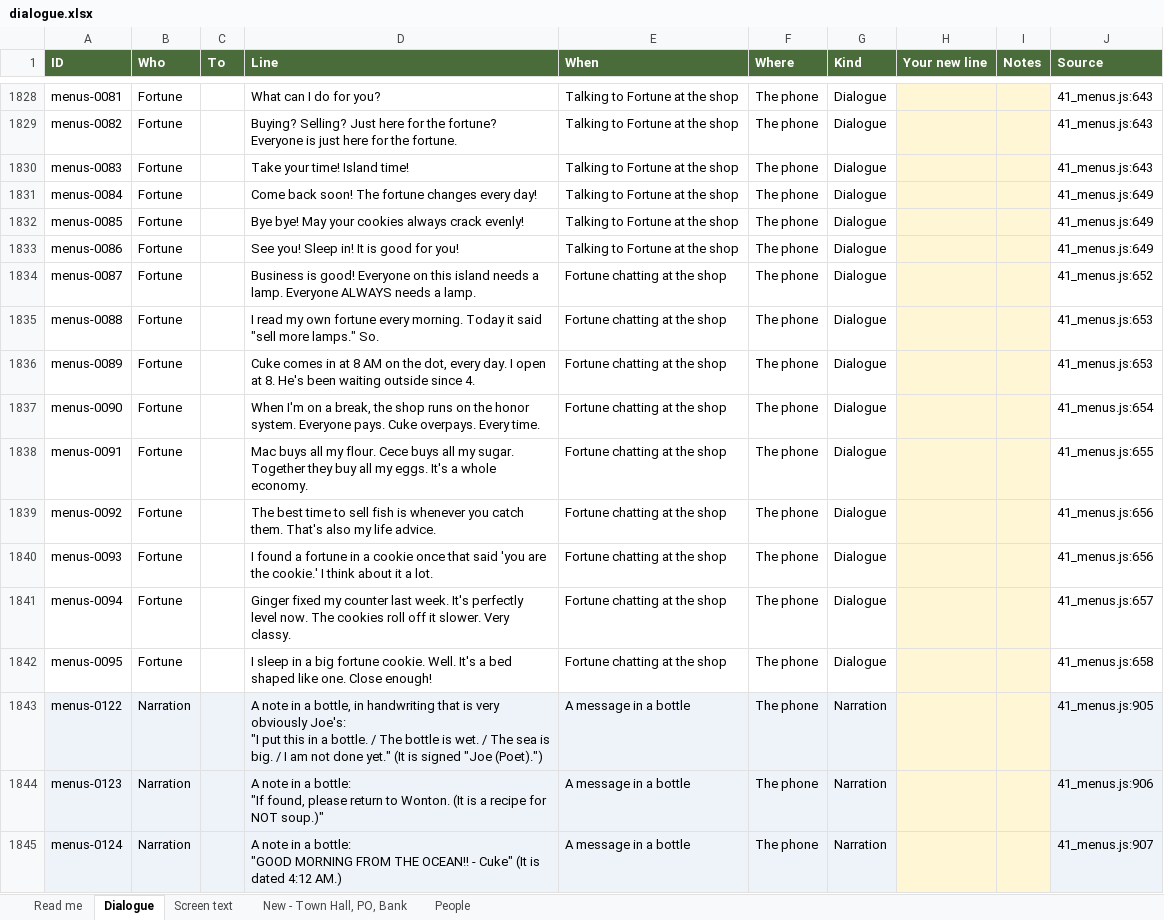
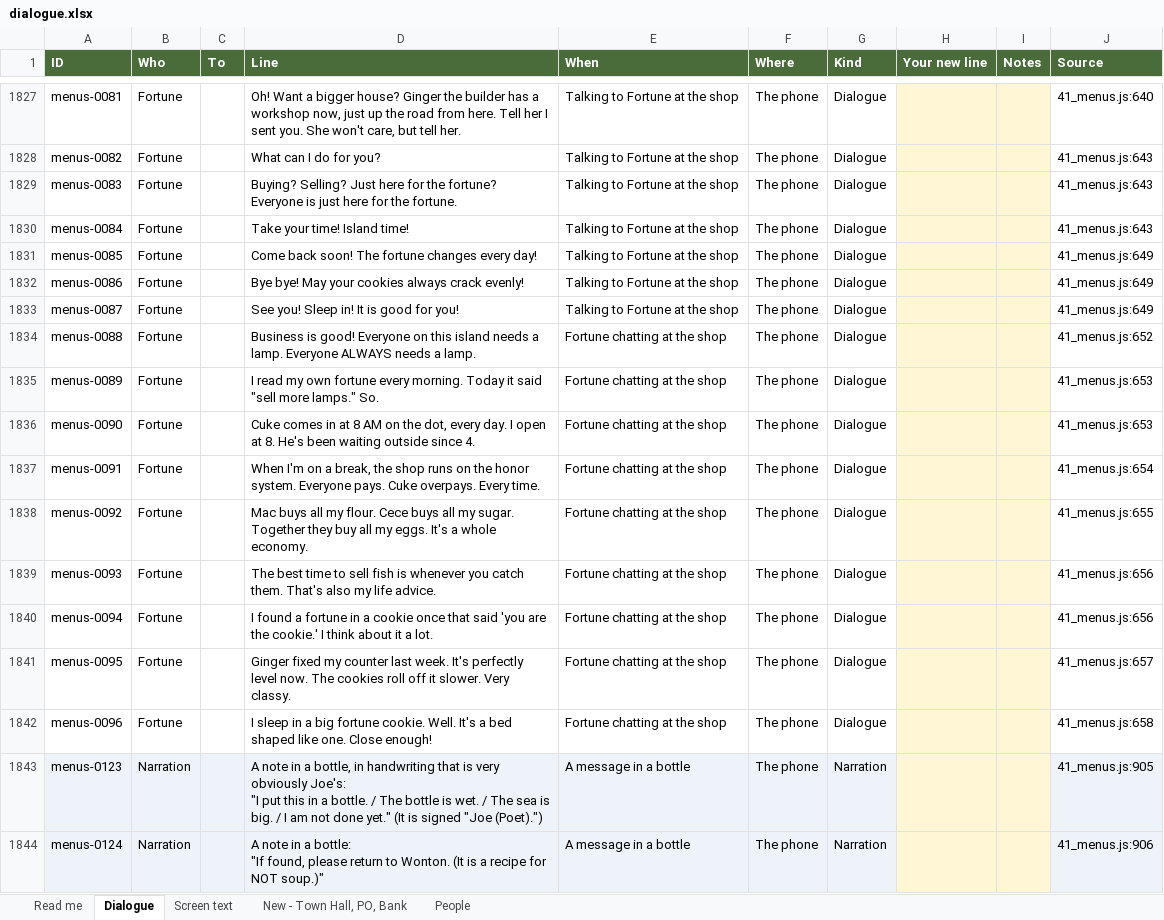
Before and after one commit to Davidjdavid/SarahCrossing, an Excel workbook: docs/dialogue/dialogue.xlsx, sheet Dialogue, drawn as a sheet; only a part is shown, gaps mark what is left out; values as stored, in another font and other column widths than the file's, no borders; removed rows and columns are numbered as before the commit, all else as after; ↵ is a line break in a cell; the diff covers the shown part only; the diff names each change by its address in the sheet, - before the commit and + after, or states it on an @@ line.

```diff
--- a/docs/dialogue/dialogue.xlsx (sheet Dialogue)
+++ b/docs/dialogue/dialogue.xlsx (sheet Dialogue)
-D1827 (Line): What can I do for you?
+D1827 (Line): Oh! Want a bigger house? Ginger the builder has a workshop now, just up the road from here. Tell her I sent you. She won't care, but tell her.
-J1827 (Source): 41_menus.js:643
+J1827 (Source): 41_menus.js:640
-D1828 (Line): Buying? Selling? Just here for the fortune? Everyone is just here for the fortune.
+D1828 (Line): What can I do for you?
-D1829 (Line): Take your time! Island time!
+D1829 (Line): Buying? Selling? Just here for the fortune? Everyone is just here for the fortune.
-D1830 (Line): Come back soon! The fortune changes every day!
+D1830 (Line): Take your time! Island time!
-J1830 (Source): 41_menus.js:649
+J1830 (Source): 41_menus.js:643
-D1831 (Line): Bye bye! May your cookies always crack evenly!
+D1831 (Line): Come back soon! The fortune changes every day!
-D1832 (Line): See you! Sleep in! It is good for you!
+D1832 (Line): Bye bye! May your cookies always crack evenly!
-D1833 (Line): Business is good! Everyone on this island needs a lamp. Everyone ALWAYS needs a lamp.
+D1833 (Line): See you! Sleep in! It is good for you!
-E1833 (When): Fortune chatting at the shop
+E1833 (When): Talking to Fortune at the shop
-J1833 (Source): 41_menus.js:652
+J1833 (Source): 41_menus.js:649
-D1834 (Line): I read my own fortune every morning. Today it said "sell more lamps." So.
+D1834 (Line): Business is good! Everyone on this island needs a lamp. Everyone ALWAYS needs a lamp.
-J1834 (Source): 41_menus.js:653
+J1834 (Source): 41_menus.js:652
-D1835 (Line): Cuke comes in at 8 AM on the dot, every day. I open at 8. He's been waiting outside since 4.
+D1835 (Line): I read my own fortune every morning. Today it said "sell more lamps." So.
-D1836 (Line): When I'm on a break, the shop runs on the honor system. Everyone pays. Cuke overpays. Every time.
+D1836 (Line): Cuke comes in at 8 AM on the dot, every day. I open at 8. He's been waiting outside since 4.
-J1836 (Source): 41_menus.js:654
+J1836 (Source): 41_menus.js:653
-D1837 (Line): Mac buys all my flour. Cece buys all my sugar. Together they buy all my eggs. It's a whole economy.
+D1837 (Line): When I'm on a break, the shop runs on the honor system. Everyone pays. Cuke overpays. Every time.
-J1837 (Source): 41_menus.js:655
+J1837 (Source): 41_menus.js:654
-D1838 (Line): The best time to sell fish is whenever you catch them. That's also my life advice.
+D1838 (Line): Mac buys all my flour. Cece buys all my sugar. Together they buy all my eggs. It's a whole economy.
-J1838 (Source): 41_menus.js:656
+J1838 (Source): 41_menus.js:655
-D1839 (Line): I found a fortune in a cookie once that said 'you are the cookie.' I think about it a lot.
+D1839 (Line): The best time to sell fish is whenever you catch them. That's also my life advice.
-D1840 (Line): Ginger fixed my counter last week. It's perfectly level now. The cookies roll off it slower. Very classy.
+D1840 (Line): I found a fortune in a cookie once that said 'you are the cookie.' I think about it a lot.
-J1840 (Source): 41_menus.js:657
+J1840 (Source): 41_menus.js:656
-D1841 (Line): I sleep in a big fortune cookie. Well. It's a bed shaped like one. Close enough!
+D1841 (Line): Ginger fixed my counter last week. It's perfectly level now. The cookies roll off it slower. Very classy.
-J1841 (Source): 41_menus.js:658
+J1841 (Source): 41_menus.js:657
-row 1843: menus-0122 | Narration |  | A note in a bottle, in handwriting that is very obviously Joe's: ↵ "I put this in a bottle. / The bottle is wet. / The sea is big. / I am not done yet." (It is signed "Joe (Poet).") | A message in a bottle | The phone | Narration |  |  | 41_menus.js:905
+row 1842: menus-0096 | Fortune |  | I sleep in a big fortune cookie. Well. It's a bed shaped like one. Close enough! | Fortune chatting at the shop | The phone | Dialogue |  |  | 41_menus.js:658
-D1843 (Line): …in a bottle: ↵ "If found, please return to Wonton. (It is a recipe for NOT soup.)"
+D1843 (Line): …in a bottle, in handwriting that is very obviously Joe's: ↵ "I put this in a bottle. / The bottle is wet. / The sea is big. / I am not done yet." (It is signed "Joe (Poet).")
-J1843 (Source): 41_menus.js:906
+J1843 (Source): 41_menus.js:905
-D1844 (Line): …a bottle: ↵ "GOOD MORNING FROM THE OCEAN!! - Cuke" (It is dated 4:12 AM.)
+D1844 (Line): …a bottle: ↵ "If found, please return to Wonton. (It is a recipe for NOT soup.)"
-J1844 (Source): 41_menus.js:907
+J1844 (Source): 41_menus.js:906
```
Also changed, not shown: 27 added rows, 2 removed rows, 321 edited cells and cell formats elsewhere in this sheet, sheet Screen text, sheet People, sheet Read me, hidden cells, 27 other files.
